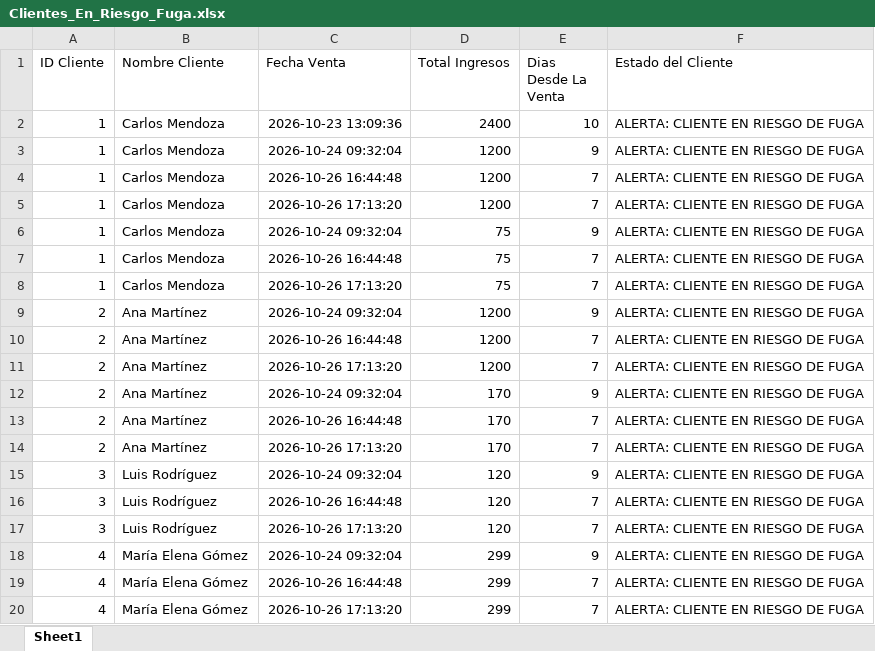
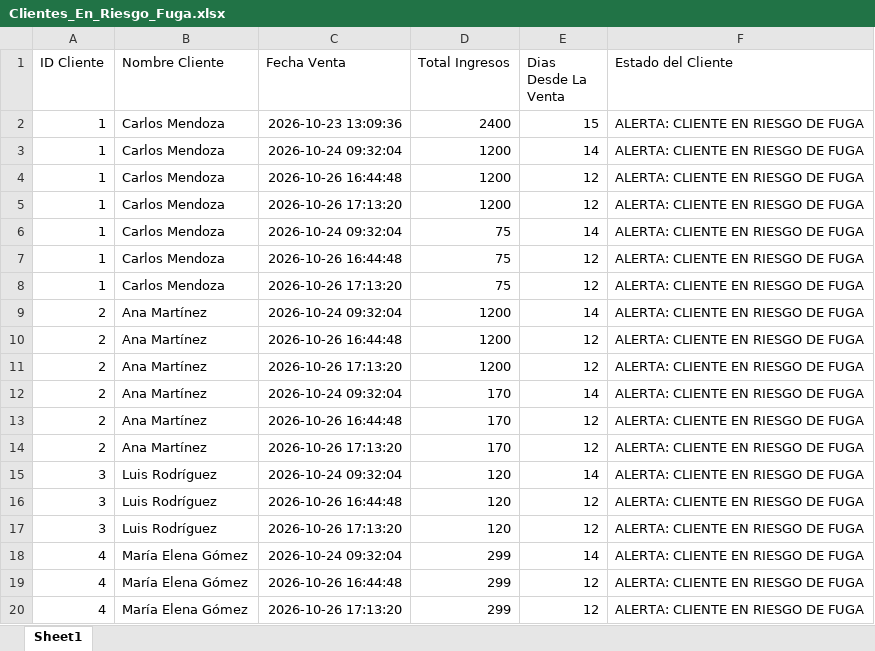
Before and after one commit to leosaga18/Sistema-Analitica-Retail, an Excel workbook: Clientes_En_Riesgo_Fuga.xlsx, sheet Sheet1, drawn as a sheet; values as stored, in another font and other column widths than the file's, no borders; the diff names each change by its address in the sheet, - before the commit and + after, or states it on an @@ line.

```diff
--- a/Clientes_En_Riesgo_Fuga.xlsx (sheet Sheet1)
+++ b/Clientes_En_Riesgo_Fuga.xlsx (sheet Sheet1)
-E2 (Dias Desde La Venta): 10
+E2 (Dias Desde La Venta): 15
-E3 (Dias Desde La Venta): 9
+E3 (Dias Desde La Venta): 14
-E4:E5 (Dias Desde La Venta): 7
+E4:E5 (Dias Desde La Venta): 12
-E6 (Dias Desde La Venta): 9
+E6 (Dias Desde La Venta): 14
-E7:E8 (Dias Desde La Venta): 7
+E7:E8 (Dias Desde La Venta): 12
-E9 (Dias Desde La Venta): 9
+E9 (Dias Desde La Venta): 14
-E10:E11 (Dias Desde La Venta): 7
+E10:E11 (Dias Desde La Venta): 12
-E12 (Dias Desde La Venta): 9
+E12 (Dias Desde La Venta): 14
-E13:E14 (Dias Desde La Venta): 7
+E13:E14 (Dias Desde La Venta): 12
-E15 (Dias Desde La Venta): 9
+E15 (Dias Desde La Venta): 14
-E16:E17 (Dias Desde La Venta): 7
+E16:E17 (Dias Desde La Venta): 12
-E18 (Dias Desde La Venta): 9
+E18 (Dias Desde La Venta): 14
-E19:E20 (Dias Desde La Venta): 7
+E19:E20 (Dias Desde La Venta): 12
```
Also changed, not shown: Reporte_Ventas_Limpio.xlsx, 7 other files.
